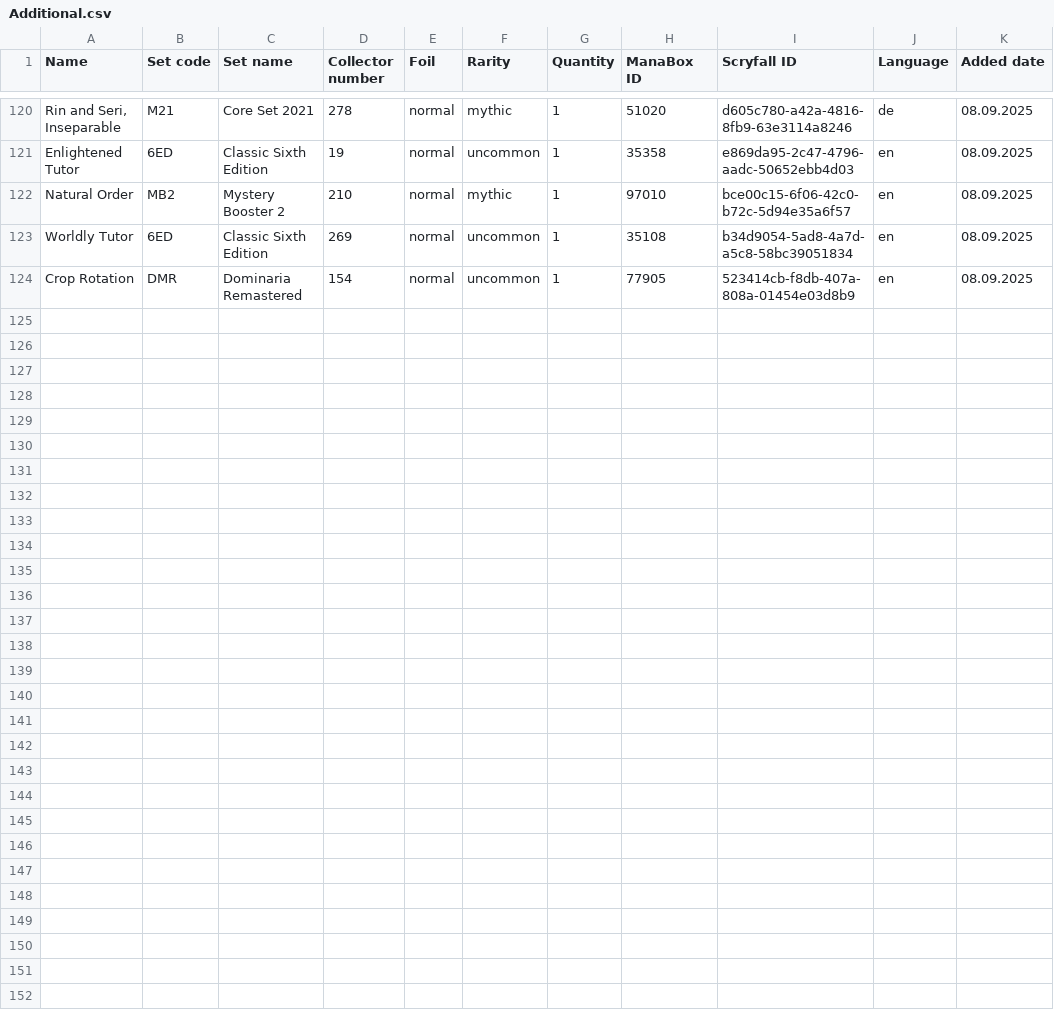
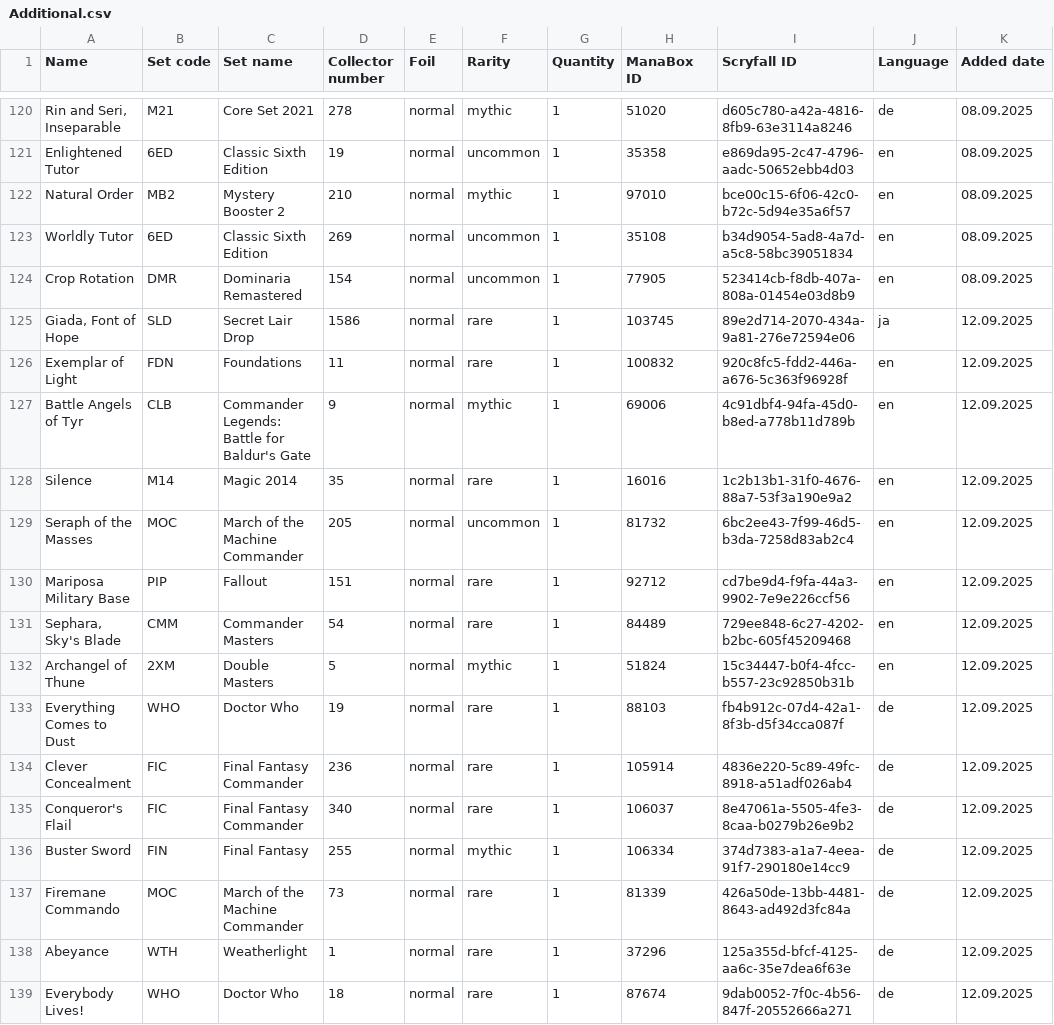
Before and after one commit to Juvinhel/Magic-the-Gathering, a CSV file: Raw/Additional.csv, drawn as a sheet; only a part is shown, gaps mark what is left out.

Commit message:
Added: -Additional

```diff
--- a/Raw/Additional.csv
+++ b/Raw/Additional.csv
@@ -124 +124,16 @@ Worldly Tutor,6ED,Classic Sixth Edition,269,normal,uncommon,1,35108,b34d9054-5ad
 Crop Rotation,DMR,Dominaria Remastered,154,normal,uncommon,1,77905,523414cb-f8db-407a-808a-01454e03d8b9,en,08.09.2025
+"Giada, Font of Hope",SLD,Secret Lair Drop,1586,normal,rare,1,103745,89e2d714-2070-434a-9a81-276e72594e06,ja,12.09.2025
+Exemplar of Light,FDN,Foundations,11,normal,rare,1,100832,920c8fc5-fdd2-446a-a676-5c363f96928f,en,12.09.2025
+Battle Angels of Tyr,CLB,Commander Legends: Battle for Baldur's Gate,9,normal,mythic,1,69006,4c91dbf4-94fa-45d0-b8ed-a778b11d789b,en,12.09.2025
+Silence,M14,Magic 2014,35,normal,rare,1,16016,1c2b13b1-31f0-4676-88a7-53f3a190e9a2,en,12.09.2025
+Seraph of the Masses,MOC,March of the Machine Commander,205,normal,uncommon,1,81732,6bc2ee43-7f99-46d5-b3da-7258d83ab2c4,en,12.09.2025
+Mariposa Military Base,PIP,Fallout,151,normal,rare,1,92712,cd7be9d4-f9fa-44a3-9902-7e9e226ccf56,en,12.09.2025
+"Sephara, Sky's Blade",CMM,Commander Masters,54,normal,rare,1,84489,729ee848-6c27-4202-b2bc-605f45209468,en,12.09.2025
+Archangel of Thune,2XM,Double Masters,5,normal,mythic,1,51824,15c34447-b0f4-4fcc-b557-23c92850b31b,en,12.09.2025
+Everything Comes to Dust,WHO,Doctor Who,19,normal,rare,1,88103,fb4b912c-07d4-42a1-8f3b-d5f34cca087f,de,12.09.2025
+Clever Concealment,FIC,Final Fantasy Commander,236,normal,rare,1,105914,4836e220-5c89-49fc-8918-a51adf026ab4,de,12.09.2025
+Conqueror's Flail,FIC,Final Fantasy Commander,340,normal,rare,1,106037,8e47061a-5505-4fe3-8caa-b0279b26e9b2,de,12.09.2025
+Buster Sword,FIN,Final Fantasy,255,normal,mythic,1,106334,374d7383-a1a7-4eea-91f7-290180e14cc9,de,12.09.2025
+Firemane Commando,MOC,March of the Machine Commander,73,normal,rare,1,81339,426a50de-13bb-4481-8643-ad492d3fc84a,de,12.09.2025
+Abeyance,WTH,Weatherlight,1,normal,rare,1,37296,125a355d-bfcf-4125-aa6c-35e7dea6f63e,de,12.09.2025
+Everybody Lives!,WHO,Doctor Who,18,normal,rare,1,87674,9dab0052-7f0c-4b56-847f-20552666a271,de,12.09.2025
```
Also changed, not shown: Collections/Additional.csv, Collections/Final Fantasy.csv, 3 other files.
